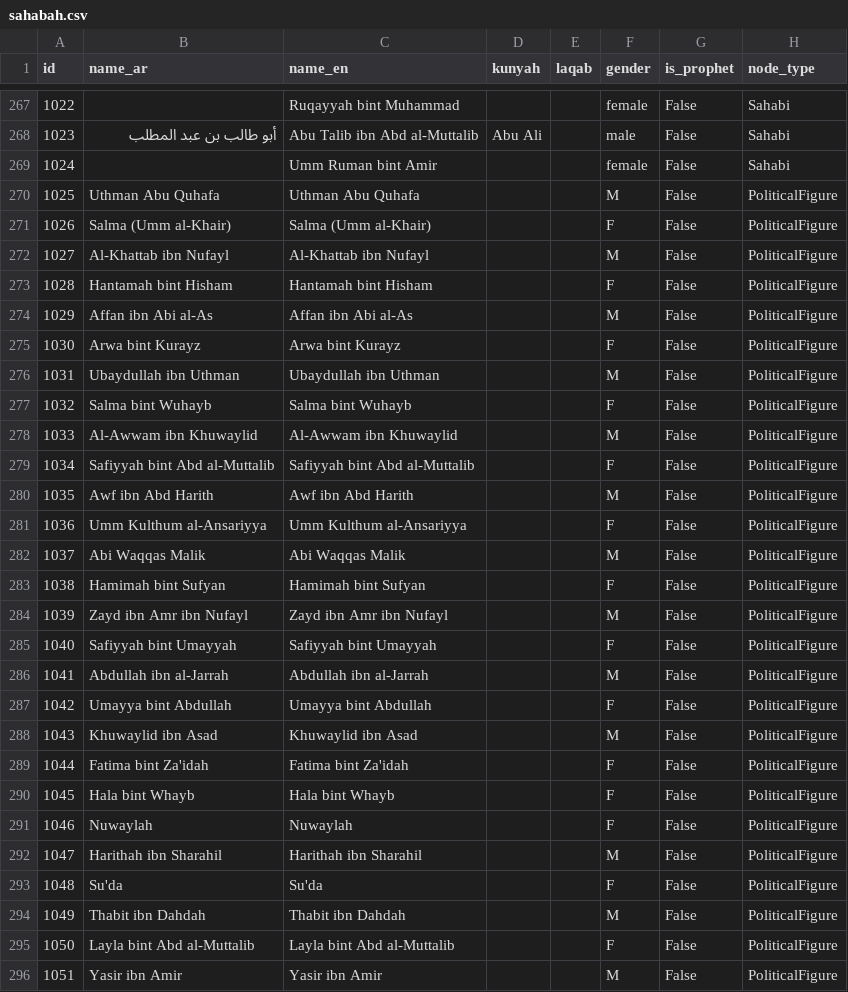
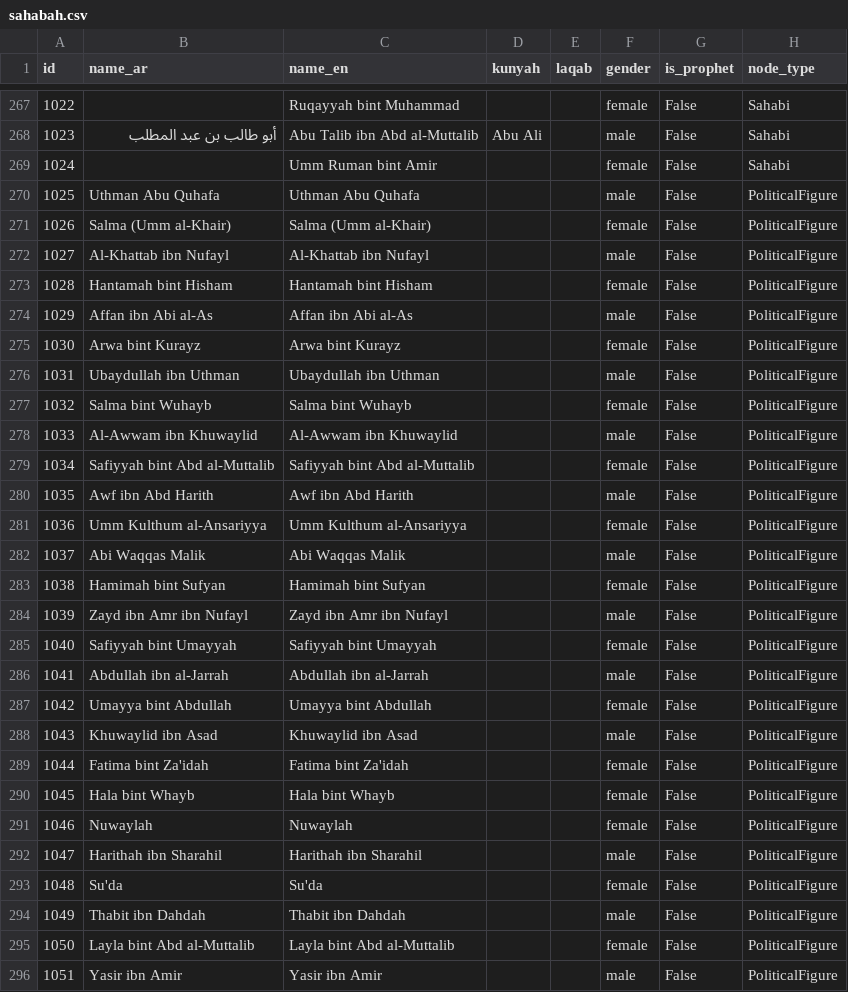
Before and after one commit to nahidupa/SahabahGraph, a CSV file: data-pipeline/sahabah.csv, drawn as a sheet; only a part is shown, gaps mark what is left out; the diff covers the shown part only; the diff names each change by its address in the sheet, - before the commit and + after, or states it on an @@ line.

```diff
--- a/data-pipeline/sahabah.csv
+++ b/data-pipeline/sahabah.csv
-F270 (gender): M
+F270 (gender): male
-F271 (gender): F
+F271 (gender): female
-F272 (gender): M
+F272 (gender): male
-F273 (gender): F
+F273 (gender): female
-F274 (gender): M
+F274 (gender): male
-F275 (gender): F
+F275 (gender): female
-F276 (gender): M
+F276 (gender): male
-F277 (gender): F
+F277 (gender): female
-F278 (gender): M
+F278 (gender): male
-F279 (gender): F
+F279 (gender): female
-F280 (gender): M
+F280 (gender): male
-F281 (gender): F
+F281 (gender): female
-F282 (gender): M
+F282 (gender): male
-F283 (gender): F
+F283 (gender): female
-F284 (gender): M
+F284 (gender): male
-F285 (gender): F
+F285 (gender): female
-F286 (gender): M
+F286 (gender): male
-F287 (gender): F
+F287 (gender): female
-F288 (gender): M
+F288 (gender): male
-F289:F291 (gender): F
+F289:F291 (gender): female
-F292 (gender): M
+F292 (gender): male
-F293 (gender): F
+F293 (gender): female
-F294 (gender): M
+F294 (gender): male
-F295 (gender): F
+F295 (gender): female
-F296 (gender): M
+F296 (gender): male
```
Also changed, not shown: 22 edited cells elsewhere in this file, 4 other files.
